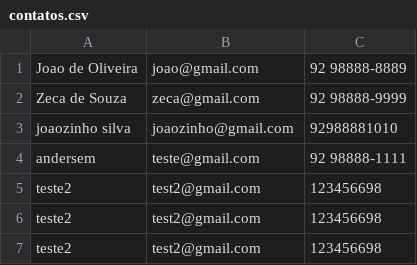
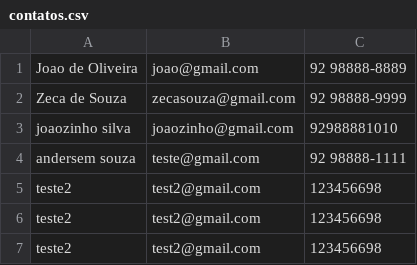
Before and after one commit to AndersemReis/beacademy-devstart-introducaophp, a CSV file: modulo01/projeto/dados/contatos.csv, drawn as a sheet.

Commit message:
editando contato

```diff
--- a/modulo01/projeto/dados/contatos.csv
+++ b/modulo01/projeto/dados/contatos.csv
@@ -1,5 +1,5 @@
 Joao de Oliveira;joao@gmail.com;92 98888-8889
-Zeca de Souza;zeca@gmail.com;92 98888-9999
+Zeca de Souza;zecasouza@gmail.com;92 98888-9999
 joaozinho silva;joaozinho@gmail.com;92988881010
-andersem;teste@gmail.com;92 98888-1111
+andersem souza;teste@gmail.com;92 98888-1111
 teste2;test2@gmail.com;123456698
```
Also changed, not shown: 4 other files.
